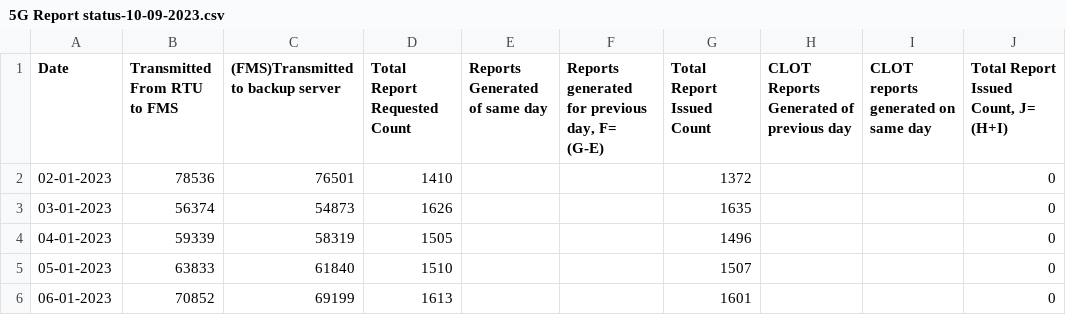
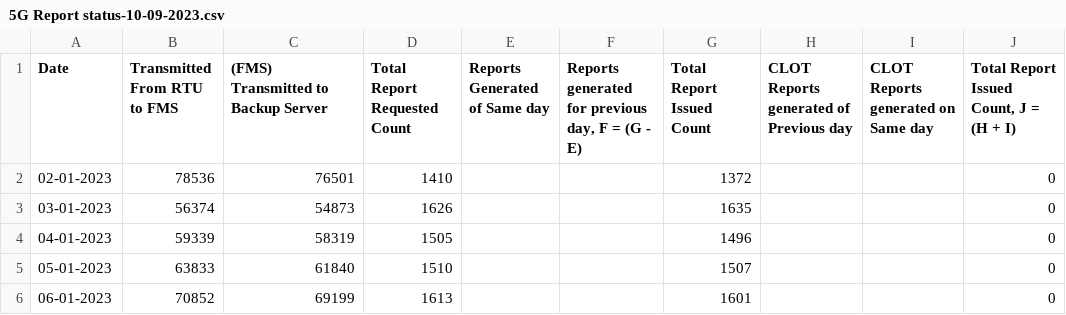
Before and after one commit to nilayb12/DataTable_DynDropDown, a CSV file: Data/Delhi/5G Report status-10-09-2023.csv, drawn as a sheet; only a part is shown.

```diff
--- a/Data/Delhi/5G Report status-10-09-2023.csv
+++ b/Data/Delhi/5G Report status-10-09-2023.csv
@@ -1,2 +1,2 @@
-Date ,Transmitted From RTU to FMS,(FMS)Transmitted to backup server,Total Report Requested Count,Reports Generated of same day ,"Reports generated for previous day, F= (G-E)",Total Report Issued Count,CLOT Reports Generated of previous day ,CLOT reports generated on same day,"Total Report Issued Count, J= (H+I)"
+Date ,Transmitted From RTU to FMS,(FMS) Transmitted to Backup Server,Total Report Requested Count,Reports Generated of Same day,"Reports generated for previous day, F = (G - E)",Total Report Issued Count,CLOT Reports generated of Previous day,CLOT Reports generated on Same day,"Total Report Issued Count, J = (H + I)"
 02-01-2023,78536,76501,1410,,,1372,,,0
```
Also changed, not shown: 5 other files.
